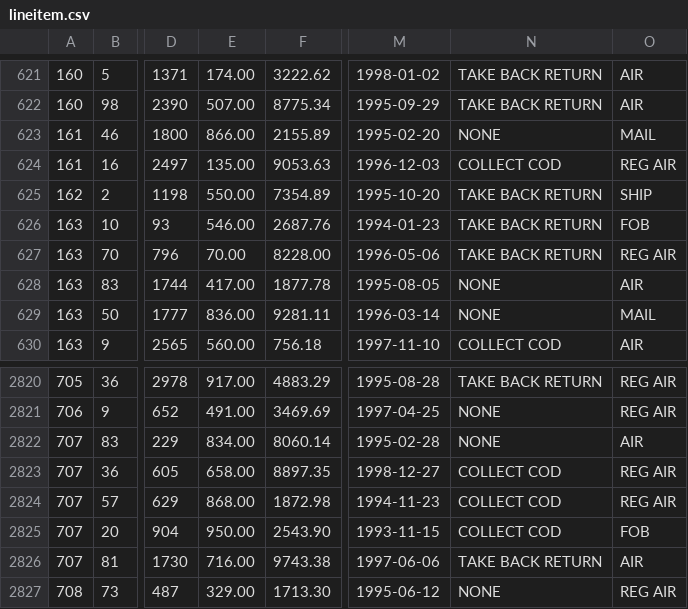
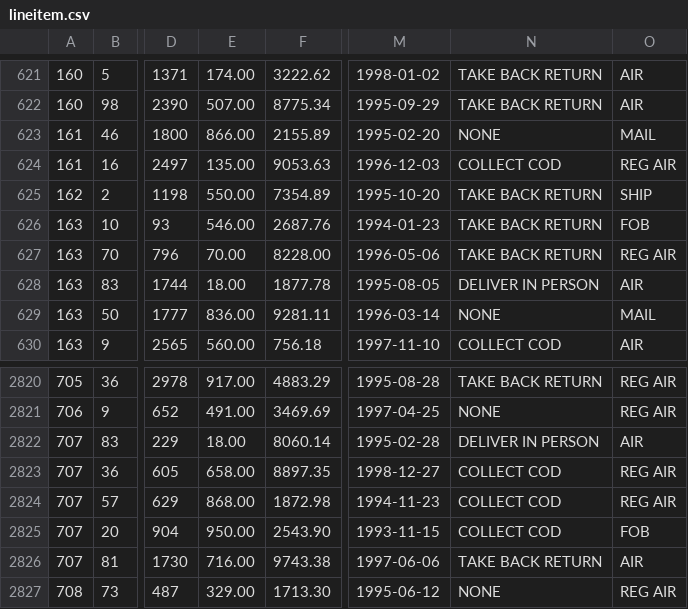
Before and after one commit to lgprobert/tpch_runner, a CSV file: tpch_runner/tpch/data/lineitem.csv, drawn as a sheet; only a part is shown, gaps mark what is left out; the diff names each change by its address in the sheet, - before the commit and + after, or states it on an @@ line.

```diff
--- a/tpch_runner/tpch/data/lineitem.csv
+++ b/tpch_runner/tpch/data/lineitem.csv
-E628: 417.00
+E628: 18.00
-N628: NONE
+N628: DELIVER IN PERSON
-E2822: 834.00
+E2822: 18.00
-N2822: NONE
+N2822: DELIVER IN PERSON
```
Also changed, not shown: tpch_runner/tpch/data/customer.csv, tpch_runner/tpch/data/part.csv, 23 other files.
